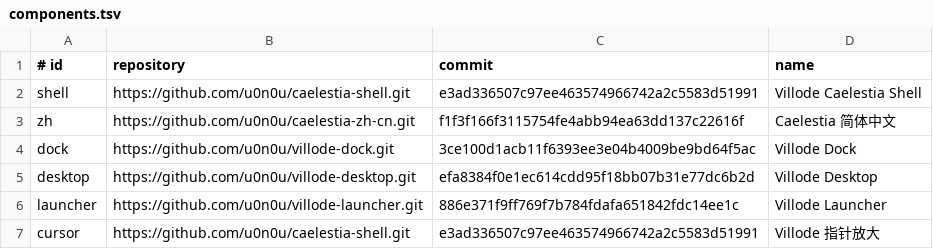
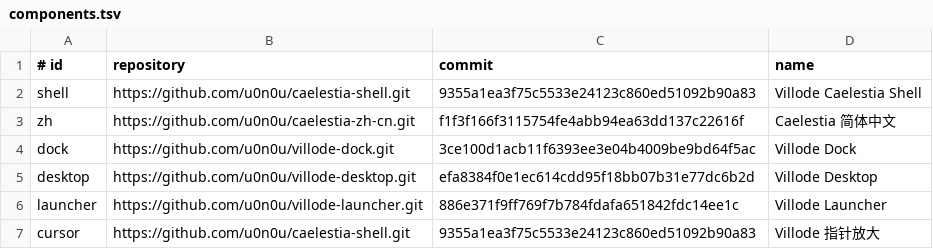
Before and after one commit to u0n0u/villode-caelestia, a TSV file: components.tsv, drawn as a sheet.

Commit message:
chore: lock shell Wi-Fi password sheet placement fix

```diff
--- a/components.tsv
+++ b/components.tsv
@@ -1,3 +1,3 @@
 # id	repository	commit	name
-shell	https://github.com/u0n0u/caelestia-shell.git	e3ad336507c97ee463574966742a2c5583d51991	Villode Caelestia Shell
+shell	https://github.com/u0n0u/caelestia-shell.git	9355a1ea3f75c5533e24123c860ed51092b90a83	Villode Caelestia Shell
 zh	https://github.com/u0n0u/caelestia-zh-cn.git	f1f3f166f3115754fe4abb94ea63dd137c22616f	Caelestia 简体中文
@@ -6,2 +6,2 @@ desktop	https://github.com/u0n0u/villode-desktop.git	efa8384f0e1ec614cdd95f18bb0
 launcher	https://github.com/u0n0u/villode-launcher.git	886e371f9ff769f7b784fdafa651842fdc14ee1c	Villode Launcher
-cursor	https://github.com/u0n0u/caelestia-shell.git	e3ad336507c97ee463574966742a2c5583d51991	Villode 指针放大
+cursor	https://github.com/u0n0u/caelestia-shell.git	9355a1ea3f75c5533e24123c860ed51092b90a83	Villode 指针放大
```
